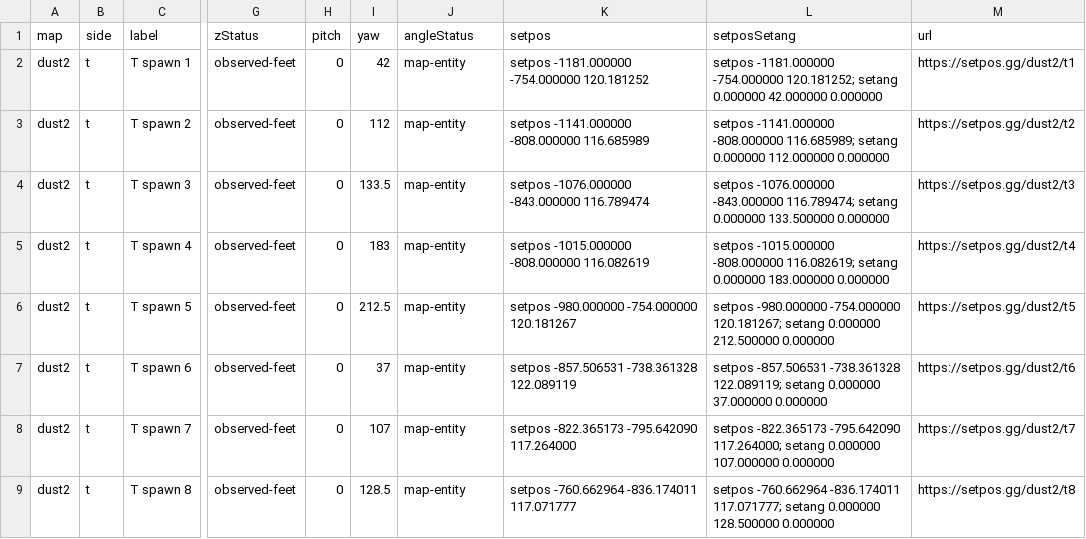
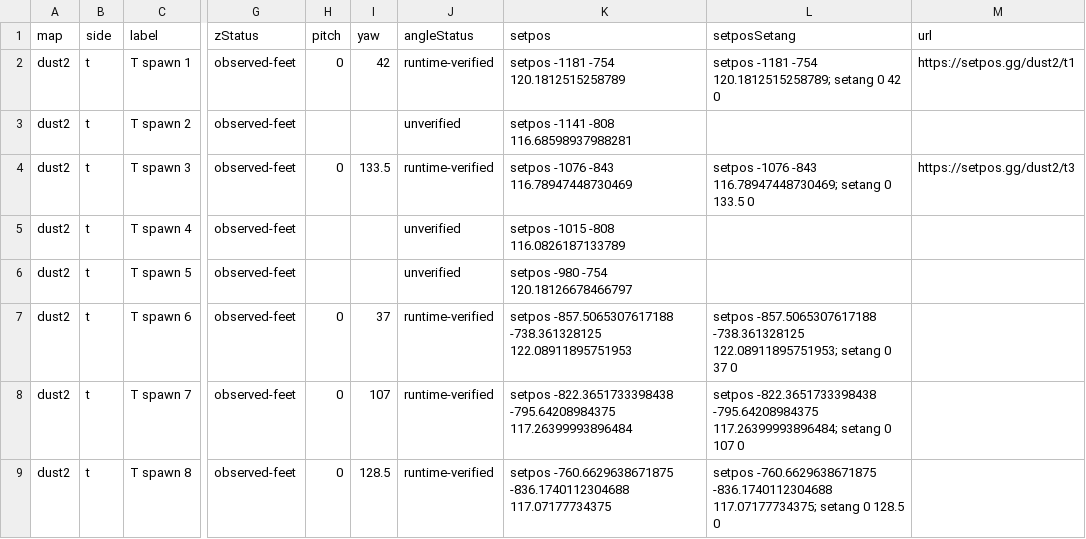
Before and after one commit to setposgg/cs2-spawns, a CSV file: csv/dust2.csv, drawn as a sheet; only a part is shown, gaps mark what is left out; the diff covers the shown part only; the diff names each change by its address in the sheet, - before the commit and + after, or states it on an @@ line.

```diff
--- a/csv/dust2.csv
+++ b/csv/dust2.csv
-J2 (angleStatus): map-entity
+J2 (angleStatus): runtime-verified
-K2 (setpos): setpos -1181.000000 -754.000000 120.181252
+K2 (setpos): setpos -1181 -754 120.1812515258789
-L2 (setposSetang): setpos -1181.000000 -754.000000 120.181252; setang 0.000000 42.000000 0.000000
+L2 (setposSetang): setpos -1181 -754 120.1812515258789; setang 0 42 0
-H3 (pitch): 0
+H3 (pitch): (empty)
-I3 (yaw): 112
+I3 (yaw): (empty)
-J3 (angleStatus): map-entity
+J3 (angleStatus): unverified
-K3 (setpos): setpos -1141.000000 -808.000000 116.685989
+K3 (setpos): setpos -1141 -808 116.68598937988281
-L3 (setposSetang): setpos -1141.000000 -808.000000 116.685989; setang 0.000000 112.000000 0.000000
+L3 (setposSetang): (empty)
-M3 (url): https://setpos.gg/dust2/t2
+M3 (url): (empty)
-J4 (angleStatus): map-entity
+J4 (angleStatus): runtime-verified
-K4 (setpos): setpos -1076.000000 -843.000000 116.789474
+K4 (setpos): setpos -1076 -843 116.78947448730469
-L4 (setposSetang): setpos -1076.000000 -843.000000 116.789474; setang 0.000000 133.500000 0.000000
+L4 (setposSetang): setpos -1076 -843 116.78947448730469; setang 0 133.5 0
-H5:H6 (pitch): 0
+H5:H6 (pitch): (empty)
-I5 (yaw): 183
+I5 (yaw): (empty)
-J5:J6 (angleStatus): map-entity
+J5:J6 (angleStatus): unverified
-K5 (setpos): setpos -1015.000000 -808.000000 116.082619
+K5 (setpos): setpos -1015 -808 116.0826187133789
-L5 (setposSetang): setpos -1015.000000 -808.000000 116.082619; setang 0.000000 183.000000 0.000000
+L5 (setposSetang): (empty)
-M5 (url): https://setpos.gg/dust2/t4
+M5 (url): (empty)
-I6 (yaw): 212.5
+I6 (yaw): (empty)
-K6 (setpos): setpos -980.000000 -754.000000 120.181267
+K6 (setpos): setpos -980 -754 120.18126678466797
-L6 (setposSetang): setpos -980.000000 -754.000000 120.181267; setang 0.000000 212.500000 0.000000
+L6 (setposSetang): (empty)
-M6 (url): https://setpos.gg/dust2/t5
+M6 (url): (empty)
-J7:J9 (angleStatus): map-entity
+J7:J9 (angleStatus): runtime-verified
-K7 (setpos): setpos -857.506531 -738.361328 122.089119
+K7 (setpos): setpos -857.5065307617188 -738.361328125 122.08911895751953
-L7 (setposSetang): setpos -857.506531 -738.361328 122.089119; setang 0.000000 37.000000 0.000000
+L7 (setposSetang): setpos -857.5065307617188 -738.361328125 122.08911895751953; setang 0 37 0
-M7 (url): https://setpos.gg/dust2/t6
+M7 (url): (empty)
-K8 (setpos): setpos -822.365173 -795.642090 117.264000
+K8 (setpos): setpos -822.3651733398438 -795.64208984375 117.26399993896484
-L8 (setposSetang): setpos -822.365173 -795.642090 117.264000; setang 0.000000 107.000000 0.000000
+L8 (setposSetang): setpos -822.3651733398438 -795.64208984375 117.26399993896484; setang 0 107 0
-M8 (url): https://setpos.gg/dust2/t7
+M8 (url): (empty)
-K9 (setpos): setpos -760.662964 -836.174011 117.071777
+K9 (setpos): setpos -760.6629638671875 -836.1740112304688 117.07177734375
-L9 (setposSetang): setpos -760.662964 -836.174011 117.071777; setang 0.000000 128.500000 0.000000
+L9 (setposSetang): setpos -760.6629638671875 -836.1740112304688 117.07177734375; setang 0 128.5 0
-M9 (url): https://setpos.gg/dust2/t8
+M9 (url): (empty)
```
Also changed, not shown: 38 edited cells elsewhere in this file, csv/ancient.csv, csv/anubis.csv, 14 other files.
